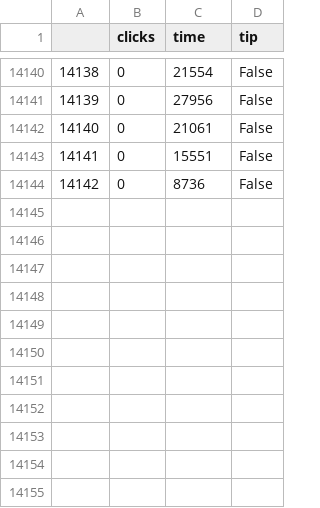
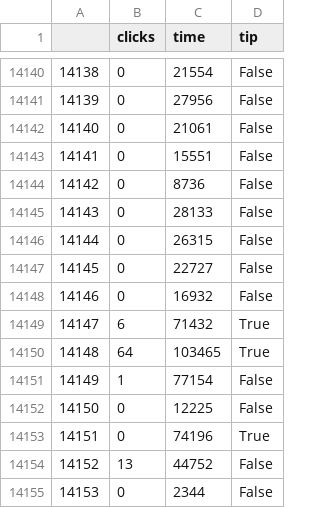
Before and after one commit to juancuiule/elnudo-flat, a CSV file: raw-data.csv, drawn as a sheet; only a part is shown, gaps mark what is left out; the diff names each change by its address in the sheet, - before the commit and + after, or states it on an @@ line.

Commit message:
Flat: latest data (2021-07-05T20:15:41.594Z) {   "date": "2021-07-05T20:15:41.594Z",   "files": [     {       "name": "change-blindness.csv",       "deltaBytes": 17,       "source": "https://datastore.elgatoylacaja.com/payloads/elnudo-change-blindness"     },     {       "name": "curva.png",       "deltaBytes": -63,       "source": "https://datastore.elgatoylacaja.com/payloads/elnudo-change-blindness"     },     {       "name": "data.json",       "deltaBytes": 868,       "source": "https://datastore.elgatoylacaja.com/payloads/elnudo-change-blindness"     },     {       "name": "raw-data.csv",       "deltaBytes": 219,       "source": "https://datastore.elgatoylacaja.com/payloads/elnudo-change-blindness"     }   ] }

```diff
--- a/raw-data.csv
+++ b/raw-data.csv
+row 14145: 14143 | 0 | 28133 | False
+row 14146: 14144 | 0 | 26315 | False
+row 14147: 14145 | 0 | 22727 | False
+row 14148: 14146 | 0 | 16932 | False
+row 14149: 14147 | 6 | 71432 | True
+row 14150: 14148 | 64 | 103465 | True
+row 14151: 14149 | 1 | 77154 | False
+row 14152: 14150 | 0 | 12225 | False
+row 14153: 14151 | 0 | 74196 | True
+row 14154: 14152 | 13 | 44752 | False
+row 14155: 14153 | 0 | 2344 | False
```
Also changed, not shown: change-blindness.csv, 2 other files.
